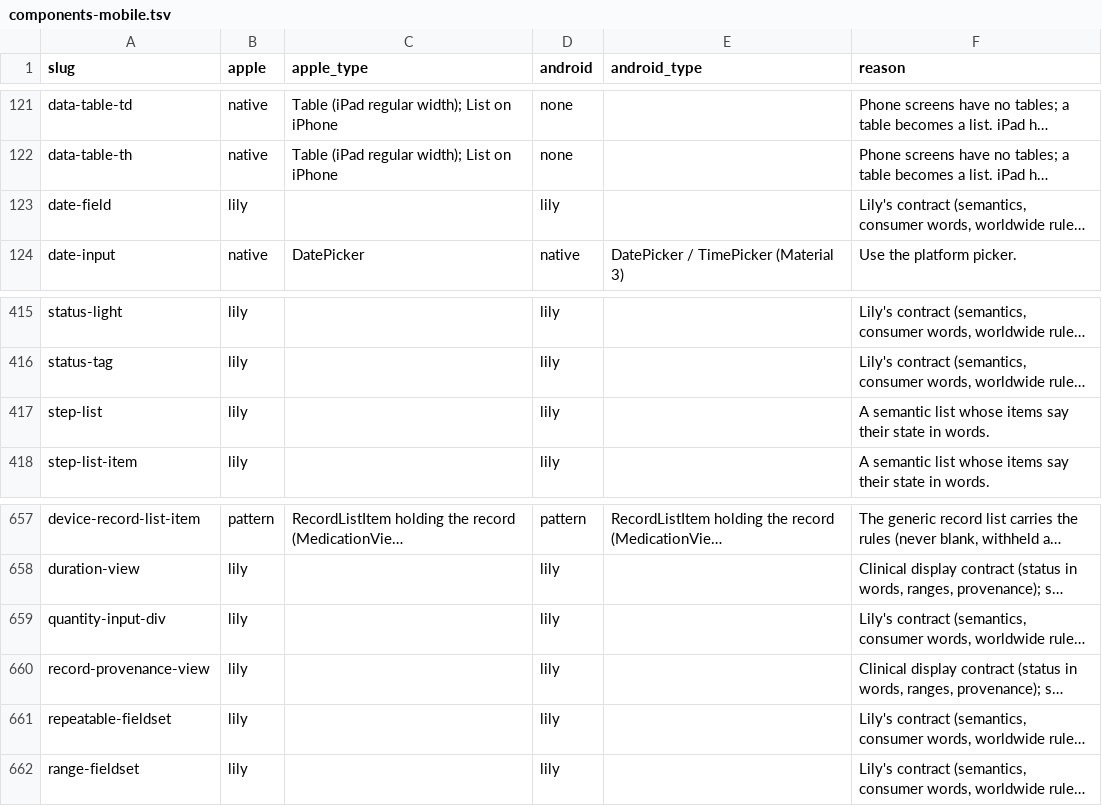
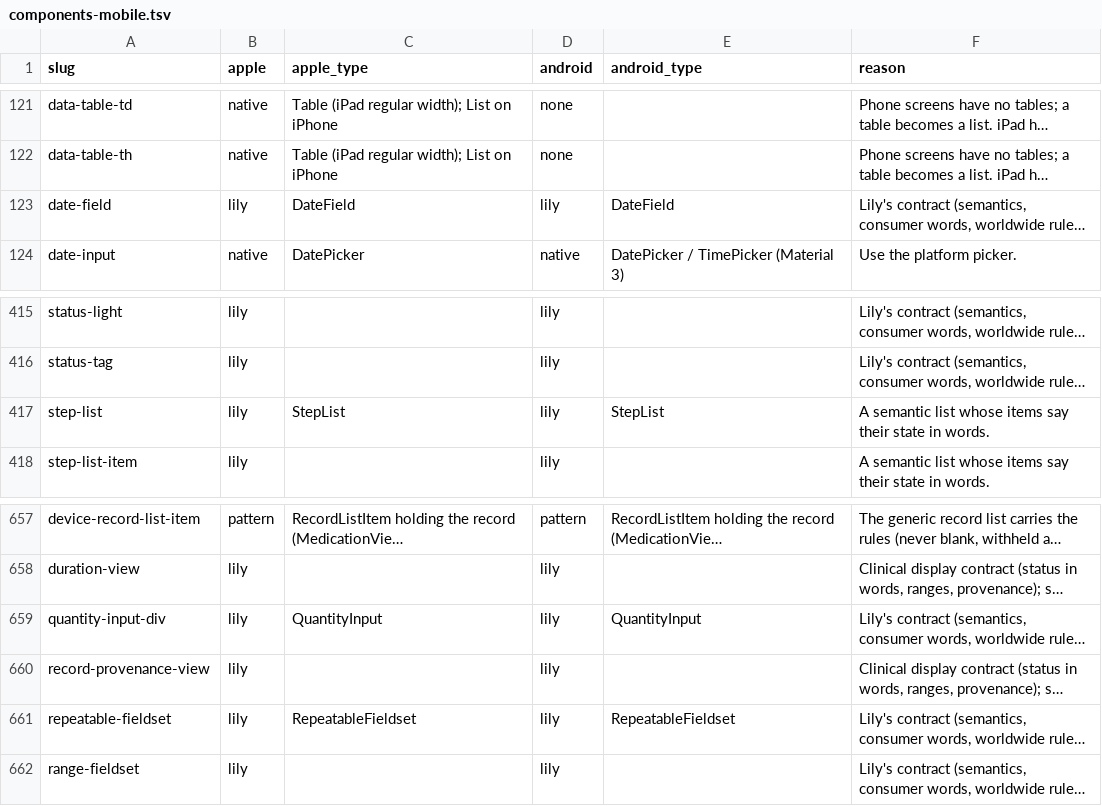
Before and after one commit to LilyDesignSystem/lily-design-system, a TSV file: mobile/components-mobile.tsv, drawn as a sheet; only a part is shown, gaps mark what is left out; long unchanged cells end in …; the diff names each change by its address in the sheet, - before the commit and + after, or states it on an @@ line.

```diff
--- a/mobile/components-mobile.tsv
+++ b/mobile/components-mobile.tsv
-C123 (apple_type): (empty)
+C123 (apple_type): DateField
-E123 (android_type): (empty)
+E123 (android_type): DateField
-C417 (apple_type): (empty)
+C417 (apple_type): StepList
-E417 (android_type): (empty)
+E417 (android_type): StepList
-C659 (apple_type): (empty)
+C659 (apple_type): QuantityInput
-E659 (android_type): (empty)
+E659 (android_type): QuantityInput
-C661 (apple_type): (empty)
+C661 (apple_type): RepeatableFieldset
-E661 (android_type): (empty)
+E661 (android_type): RepeatableFieldset
```
Also changed, not shown: 7 other files.
